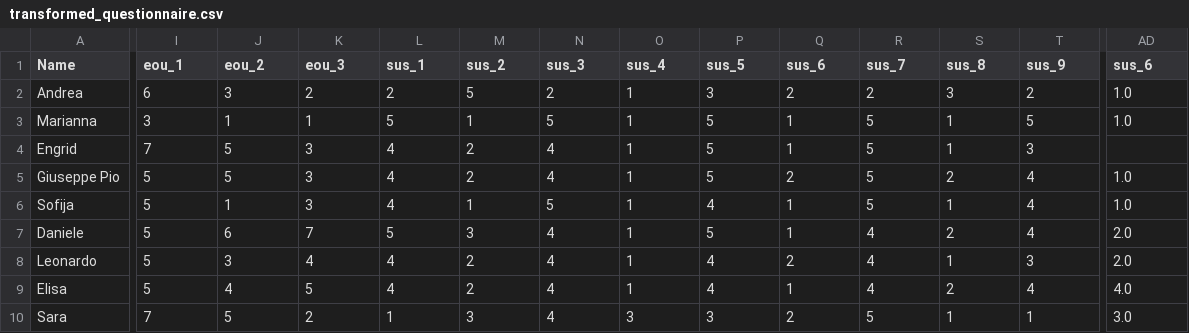
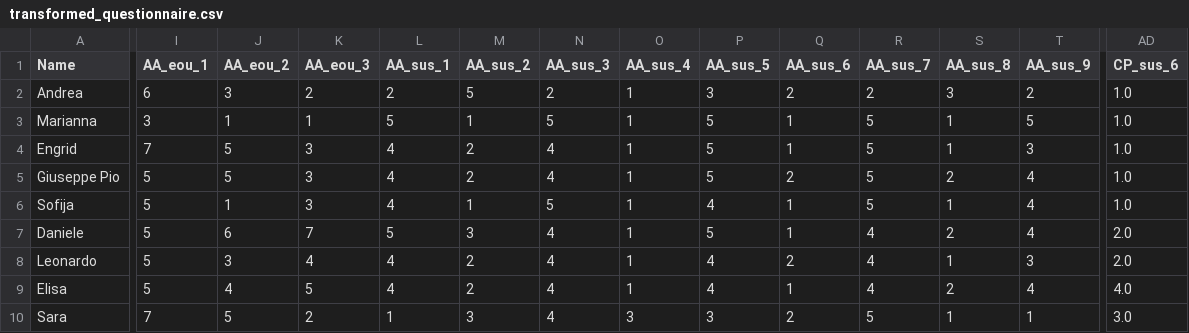
Before and after one commit to icaro-rdp/AndroidAuto_vs_CarPlay, a CSV file: gaze_analysis/analysis_outputs/transformed_questionnaire.csv, drawn as a sheet; only a part is shown, gaps mark what is left out; the diff covers the shown part only; the diff names each change by its address in the sheet, - before the commit and + after, or states it on an @@ line.

Commit message:
Update transformed_questionnaire.csv and questionnaire.py

```diff
--- a/gaze_analysis/analysis_outputs/transformed_questionnaire.csv
+++ b/gaze_analysis/analysis_outputs/transformed_questionnaire.csv
-I1: eou_1
+I1: AA_eou_1
-J1: eou_2
+J1: AA_eou_2
-K1: eou_3
+K1: AA_eou_3
-L1: sus_1
+L1: AA_sus_1
-M1: sus_2
+M1: AA_sus_2
-N1: sus_3
+N1: AA_sus_3
-O1: sus_4
+O1: AA_sus_4
-P1: sus_5
+P1: AA_sus_5
-Q1: sus_6
+Q1: AA_sus_6
-R1: sus_7
+R1: AA_sus_7
-S1: sus_8
+S1: AA_sus_8
-T1: sus_9
+T1: AA_sus_9
-AD1: sus_6
+AD1: CP_sus_6
-AD4 (CP_sus_6): (empty)
+AD4 (CP_sus_6): 1.0
```
Also changed, not shown: 13 edited cells elsewhere in this file, 1 other file.
